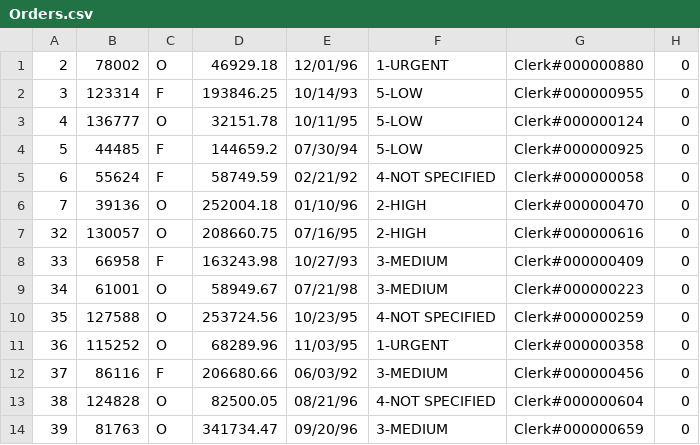
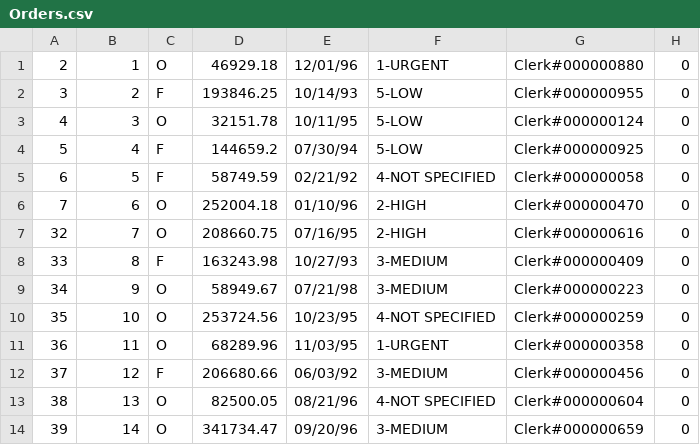
Before and after one commit to CS4420-Spring19-1/buzzdb, a CSV file: data/database/Orders.csv, drawn as a sheet.

```diff
--- a/data/database/Orders.csv
+++ b/data/database/Orders.csv
@@ -1,14 +1,14 @@
-2,78002,O,46929.18,12/01/96,1-URGENT,Clerk#000000880,0
-3,123314,F,193846.25,10/14/93,5-LOW,Clerk#000000955,0
-4,136777,O,32151.78,10/11/95,5-LOW,Clerk#000000124,0
-5,44485,F,144659.2,07/30/94,5-LOW,Clerk#000000925,0
-6,55624,F,58749.59,02/21/92,4-NOT SPECIFIED,Clerk#000000058,0
-7,39136,O,252004.18,01/10/96,2-HIGH,Clerk#000000470,0
-32,130057,O,208660.75,07/16/95,2-HIGH,Clerk#000000616,0
-33,66958,F,163243.98,10/27/93,3-MEDIUM,Clerk#000000409,0
-34,61001,O,58949.67,07/21/98,3-MEDIUM,Clerk#000000223,0
-35,127588,O,253724.56,10/23/95,4-NOT SPECIFIED,Clerk#000000259,0
-36,115252,O,68289.96,11/03/95,1-URGENT,Clerk#000000358,0
-37,86116,F,206680.66,06/03/92,3-MEDIUM,Clerk#000000456,0
-38,124828,O,82500.05,08/21/96,4-NOT SPECIFIED,Clerk#000000604,0
-39,81763,O,341734.47,09/20/96,3-MEDIUM,Clerk#000000659,0
+2,1,O,46929.18,12/01/96,1-URGENT,Clerk#000000880,0
+3,2,F,193846.25,10/14/93,5-LOW,Clerk#000000955,0
+4,3,O,32151.78,10/11/95,5-LOW,Clerk#000000124,0
+5,4,F,144659.2,07/30/94,5-LOW,Clerk#000000925,0
+6,5,F,58749.59,02/21/92,4-NOT SPECIFIED,Clerk#000000058,0
+7,6,O,252004.18,01/10/96,2-HIGH,Clerk#000000470,0
+32,7,O,208660.75,07/16/95,2-HIGH,Clerk#000000616,0
+33,8,F,163243.98,10/27/93,3-MEDIUM,Clerk#000000409,0
+34,9,O,58949.67,07/21/98,3-MEDIUM,Clerk#000000223,0
+35,10,O,253724.56,10/23/95,4-NOT SPECIFIED,Clerk#000000259,0
+36,11,O,68289.96,11/03/95,1-URGENT,Clerk#000000358,0
+37,12,F,206680.66,06/03/92,3-MEDIUM,Clerk#000000456,0
+38,13,O,82500.05,08/21/96,4-NOT SPECIFIED,Clerk#000000604,0
+39,14,O,341734.47,09/20/96,3-MEDIUM,Clerk#000000659,0
```
Also changed, not shown: 29 other files.
